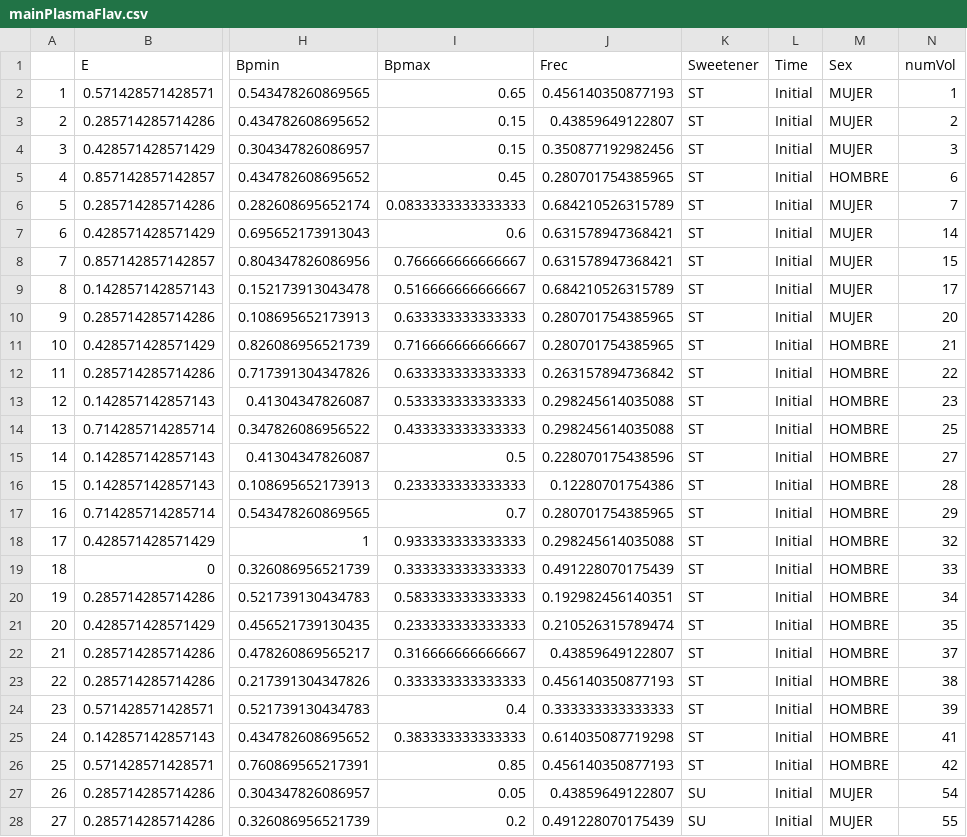
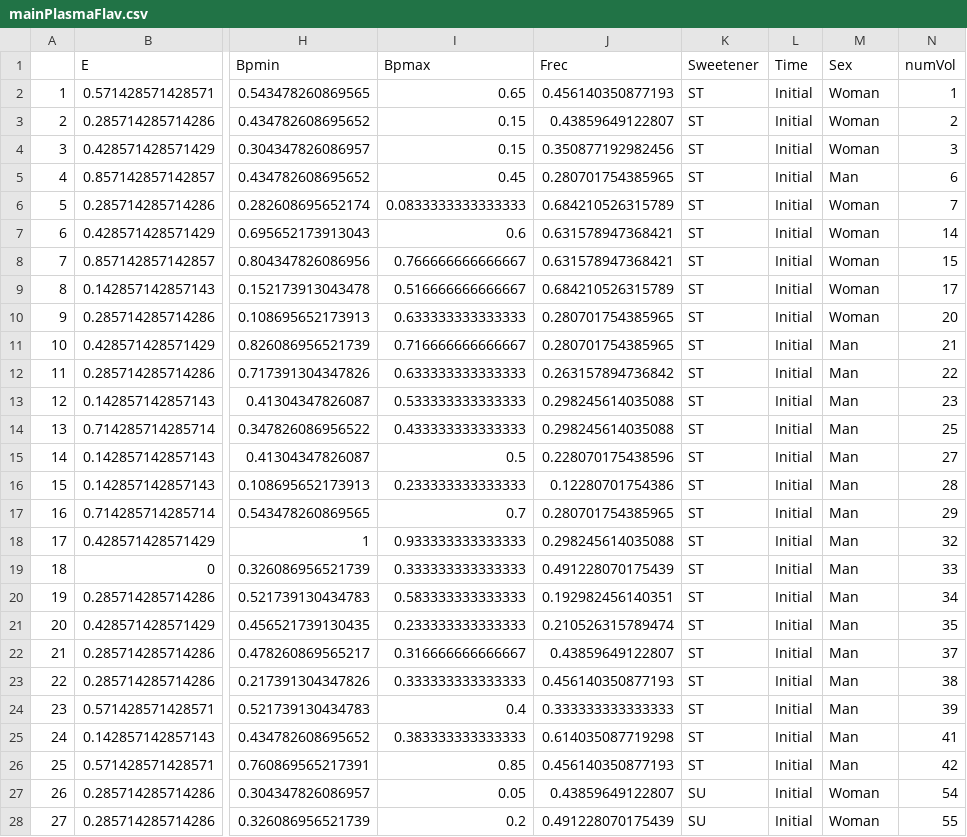
Before and after one commit to dhprieto/1stStepsPhD, a CSV file: data/mainPlasmaFlav.csv, drawn as a sheet; only a part is shown, gaps mark what is left out; the diff covers the shown part only; the diff names each change by its address in the sheet, - before the commit and + after, or states it on an @@ line.

```diff
--- a/data/mainPlasmaFlav.csv
+++ b/data/mainPlasmaFlav.csv
-M2:M4 (Sex): MUJER
+M2:M4 (Sex): Woman
-M5 (Sex): HOMBRE
+M5 (Sex): Man
-M6:M10 (Sex): MUJER
+M6:M10 (Sex): Woman
-M11:M26 (Sex): HOMBRE
+M11:M26 (Sex): Man
-M27:M28 (Sex): MUJER
+M27:M28 (Sex): Woman
```
Also changed, not shown: 106 edited cells elsewhere in this file, data/mainPlasmaAnt.csv, data/mainUrineAnt.csv, 2 other files.
